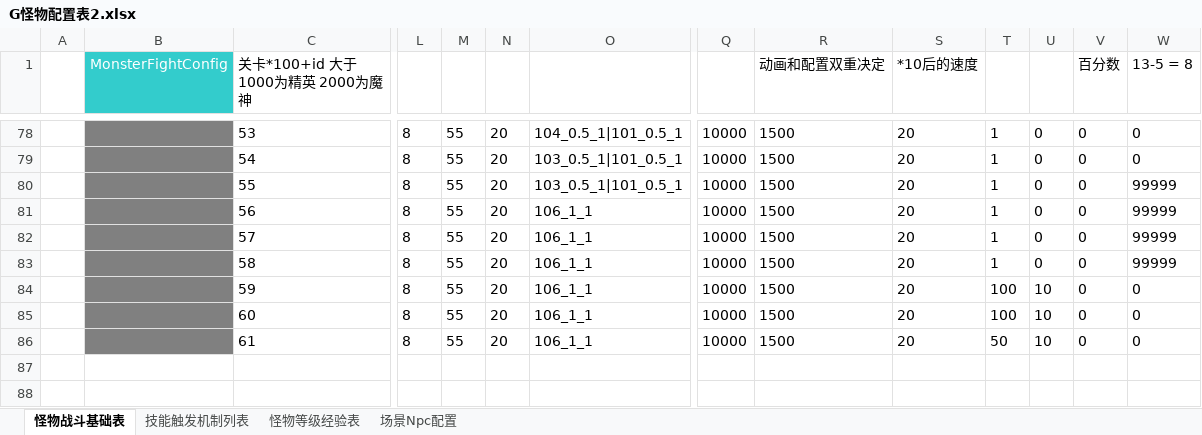
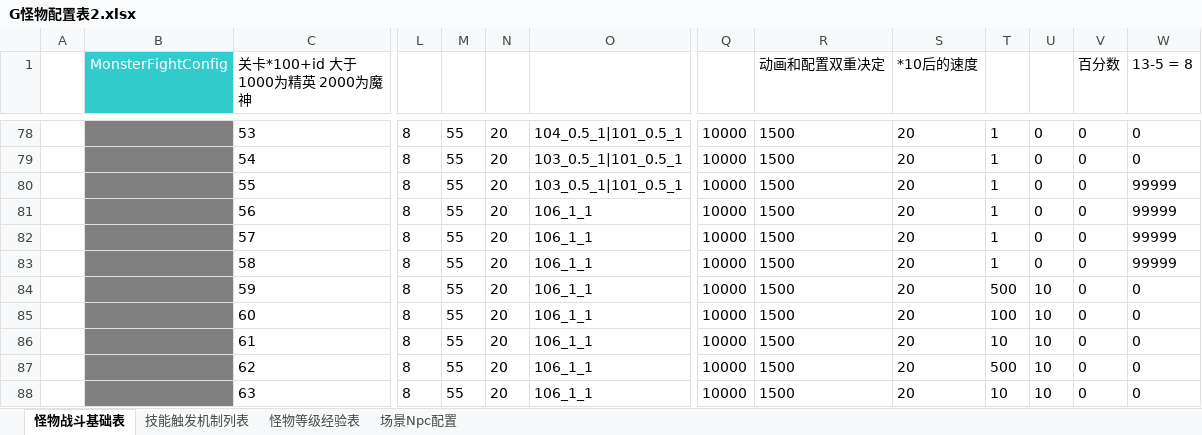
Before and after one commit to TagsRocks/mobaPeiZhi, an Excel workbook: 配置表/G怪物配置表2.xlsx, sheet 怪物战斗基础表, drawn as a sheet; only a part is shown, gaps mark what is left out; values as stored, in another font and other column widths than the file's, no borders; rows hold the shown columns only; the diff names each change by its address in the sheet, - before the commit and + after, or states it on an @@ line.

Commit message:
客户端服务器的运动平滑

```diff
--- a/配置表/G怪物配置表2.xlsx (sheet 怪物战斗基础表)
+++ b/配置表/G怪物配置表2.xlsx (sheet 怪物战斗基础表)
-T84: 100
+T84: 500
-T86: 50
+T86: 10
+row 87:  |  | 62 | 8 | 55 | 20 | 106_1_1 | 10000 | 1500 | 20 | 500 | 10 | 0 | 0
+row 88:  |  | 63 | 8 | 55 | 20 | 106_1_1 | 10000 | 1500 | 20 | 10 | 10 | 0 | 0
```
